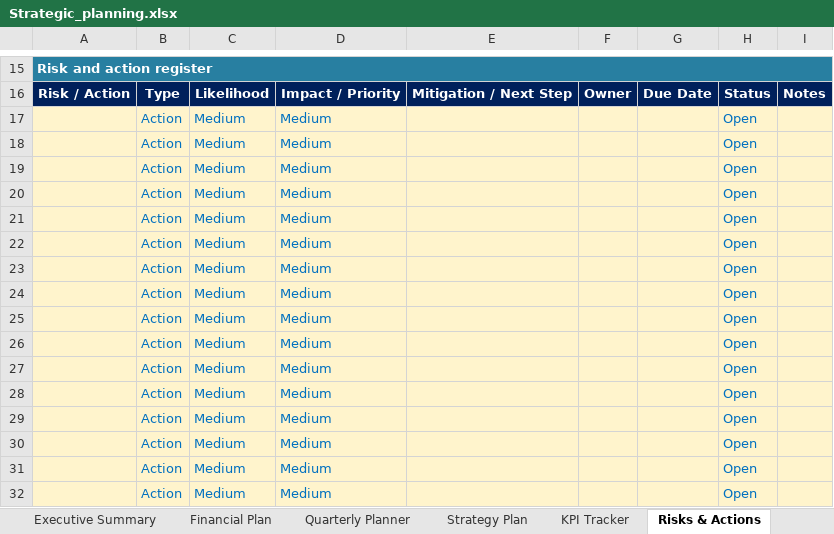
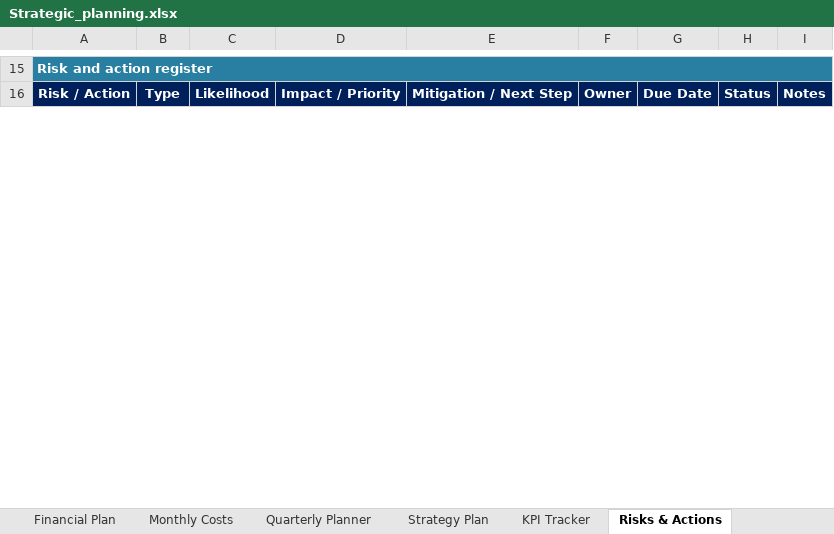
Before and after one commit to boab21mac/plugins, an Excel workbook: duncan-and-co-planning/Strategic_planning.xlsx, sheet Risks & Actions, drawn as a sheet; only a part is shown, gaps mark what is left out; values as stored, in another font and other column widths than the file's, no borders; conditional formats not drawn; removed rows and columns are numbered as before the commit, all else as after; the diff covers the shown part only; the diff names each change by its address in the sheet, - before the commit and + after, or states it on an @@ line.

```diff
--- a/duncan-and-co-planning/Strategic_planning.xlsx (sheet Risks & Actions)
+++ b/duncan-and-co-planning/Strategic_planning.xlsx (sheet Risks & Actions)
+sheet tab: Monthly Costs
-row 17:  | Action | Medium | Medium |  |  |  | Open
-row 18:  | Action | Medium | Medium |  |  |  | Open
-row 19:  | Action | Medium | Medium |  |  |  | Open
-row 20:  | Action | Medium | Medium |  |  |  | Open
-row 21:  | Action | Medium | Medium |  |  |  | Open
-row 22:  | Action | Medium | Medium |  |  |  | Open
-row 23:  | Action | Medium | Medium |  |  |  | Open
-row 24:  | Action | Medium | Medium |  |  |  | Open
-row 25:  | Action | Medium | Medium |  |  |  | Open
-row 26:  | Action | Medium | Medium |  |  |  | Open
-row 27:  | Action | Medium | Medium |  |  |  | Open
-row 28:  | Action | Medium | Medium |  |  |  | Open
-row 29:  | Action | Medium | Medium |  |  |  | Open
-row 30:  | Action | Medium | Medium |  |  |  | Open
-row 31:  | Action | Medium | Medium |  |  |  | Open
-row 32:  | Action | Medium | Medium |  |  |  | Open
```
Also changed, not shown: 12 added rows, 4 removed rows and cell formats elsewhere in this sheet, sheet Business Overview, sheet Quarterly Planner, sheet Strategy Plan, sheet Executive Summary, sheet Financial Plan, sheet KPI Tracker.
